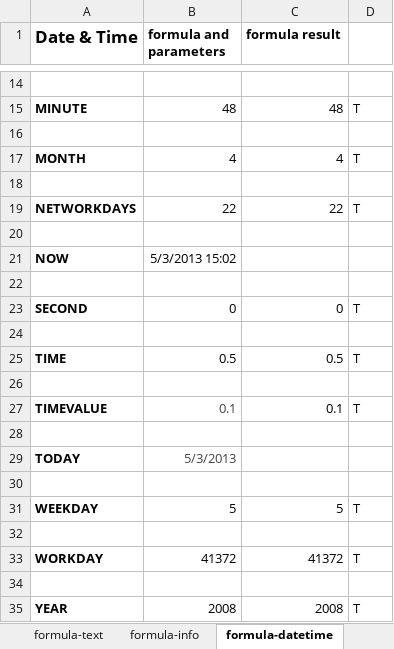
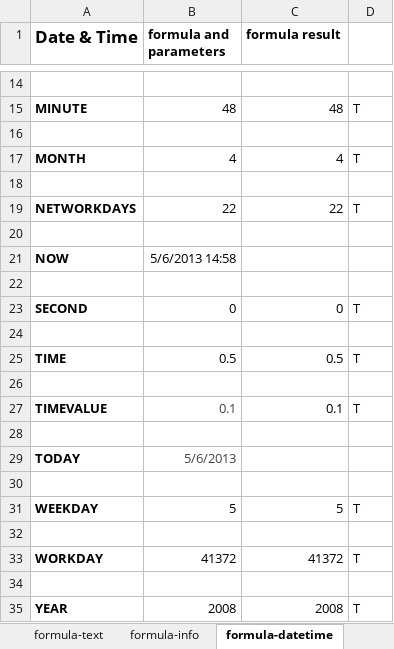
Before and after one commit to zkoss/zkspreadsheet, an Excel workbook: zss.test/src/main/webapp/TestFile2007-Formula.xlsx, sheet formula-datetime, drawn as a sheet; only a part is shown, gaps mark what is left out; values as stored, in another font and other column widths than the file's, no borders; conditional formats not drawn; the diff names each change by its address in the sheet, - before the commit and + after, or states it on an @@ line.

Commit message:
update formula test case * use another way to determine end of formulas * add more test case * add custom formula

```diff
--- a/zss.test/src/main/webapp/TestFile2007-Formula.xlsx (sheet formula-datetime)
+++ b/zss.test/src/main/webapp/TestFile2007-Formula.xlsx (sheet formula-datetime)
-B21 (formula and parameters): 5/3/2013 15:02
+B21 (formula and parameters): 5/6/2013 14:58
-B29 (formula and parameters): 5/3/2013
+B29 (formula and parameters): 5/6/2013
```
Also changed, not shown: sheet temp, sheet formula-math, other sheet tabs, 2 other files.
